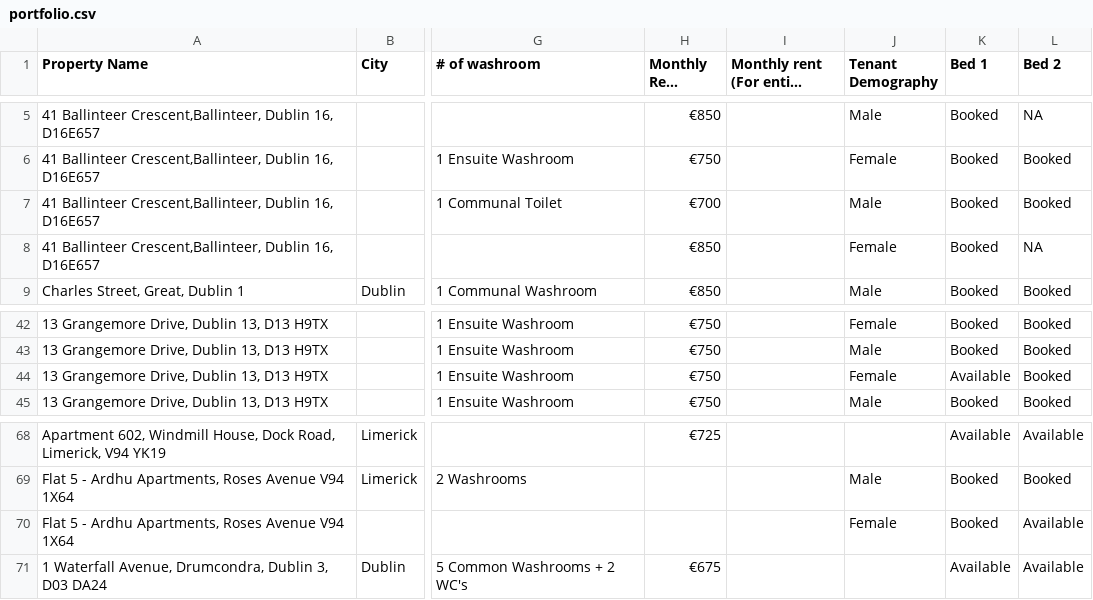
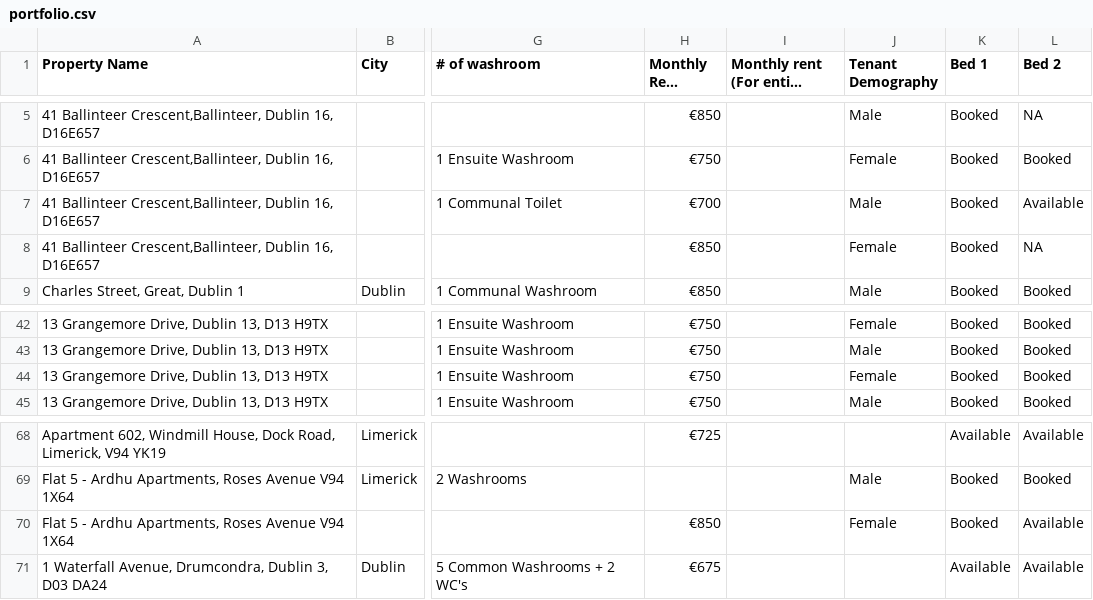
Before and after one commit to shayshankr/acomodo-map, a CSV file: data/portfolio.csv, drawn as a sheet; only a part is shown, gaps mark what is left out; long unchanged cells end in …; the diff names each change by its address in the sheet, - before the commit and + after, or states it on an @@ line.

```diff
--- a/data/portfolio.csv
+++ b/data/portfolio.csv
-L7 (Bed 2): Booked
+L7 (Bed 2): Available
-K44 (Bed 1): Available
+K44 (Bed 1): Booked
-H70 (Monthly Rent (Per Bedspace)): (empty)
+H70 (Monthly Rent (Per Bedspace)): €850
```
Also changed, not shown: data/portfolio-london.csv, 1 other file.
